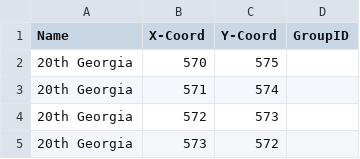
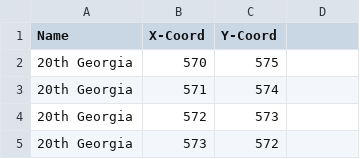
Before and after one commit to RussellRollins/INTA_4742, a CSV file: SetupFiles/confedInfantry.csv, drawn as a sheet; only a part is shown; the diff names each change by its address in the sheet, - before the commit and + after, or states it on an @@ line.

```diff
--- a/SetupFiles/confedInfantry.csv
+++ b/SetupFiles/confedInfantry.csv
-D1: GroupID
+D1: (empty)
```
Also changed, not shown: SetupFiles/unionInfantry.csv.
